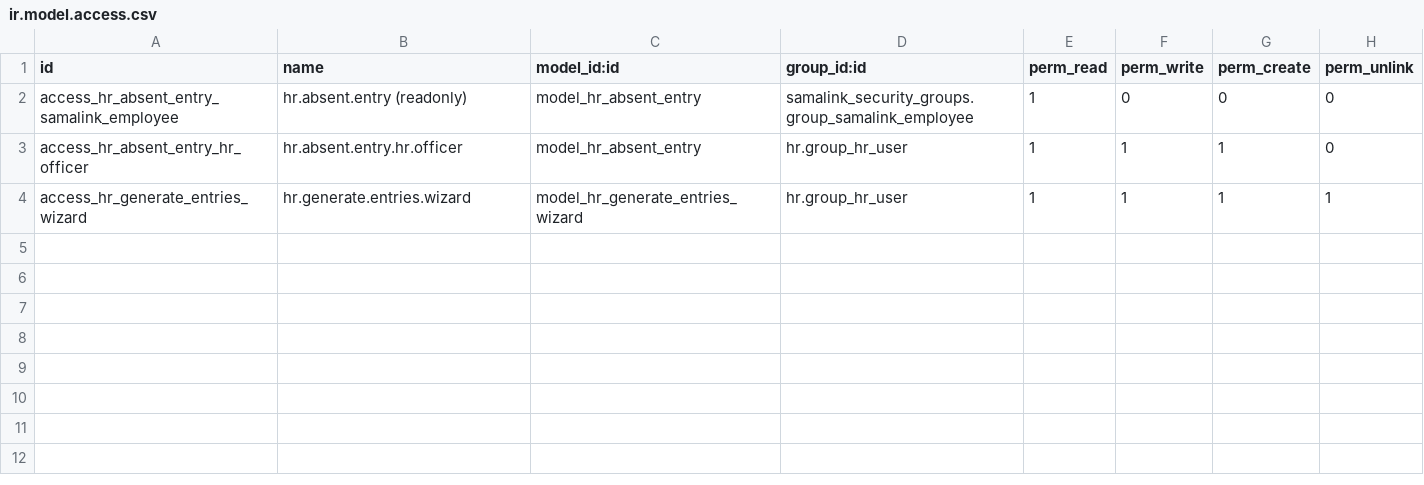
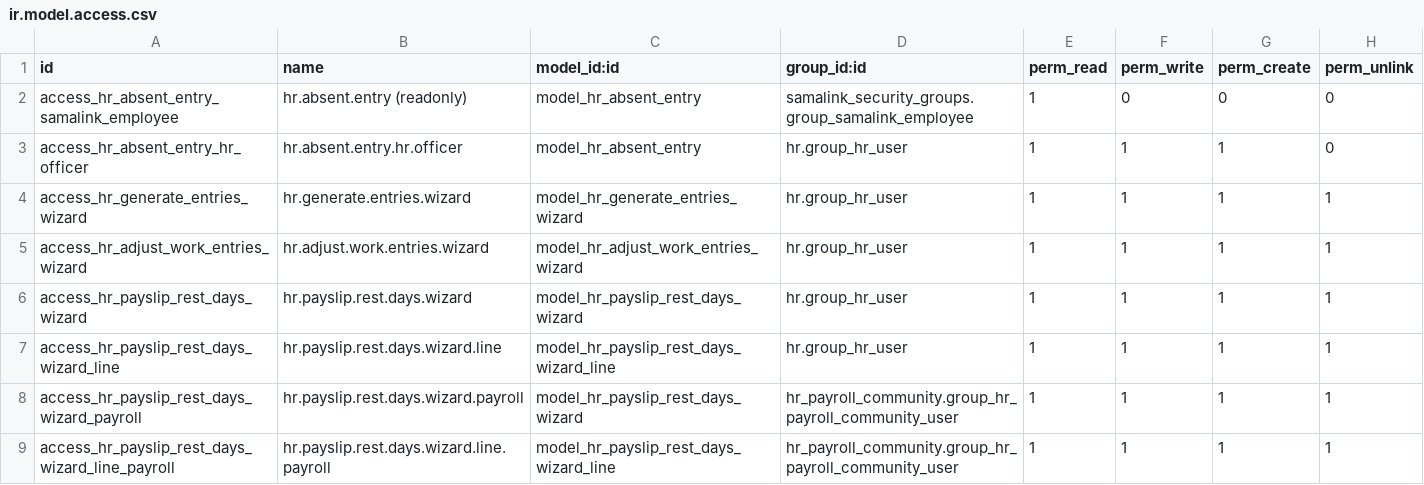
Before and after one commit to sama-link/sama-link-odoo, a CSV file: samalink_hr/security/ir.model.access.csv, drawn as a sheet; the diff names each change by its address in the sheet, - before the commit and + after, or states it on an @@ line.

```diff
--- a/samalink_hr/security/ir.model.access.csv
+++ b/samalink_hr/security/ir.model.access.csv
+row 5: access_hr_adjust_work_entries_wizard | hr.adjust.work.entries.wizard | model_hr_adjust_work_entries_wizard | hr.group_hr_user | 1 | 1 | 1 | 1
+row 6: access_hr_payslip_rest_days_wizard | hr.payslip.rest.days.wizard | model_hr_payslip_rest_days_wizard | hr.group_hr_user | 1 | 1 | 1 | 1
+row 7: access_hr_payslip_rest_days_wizard_line | hr.payslip.rest.days.wizard.line | model_hr_payslip_rest_days_wizard_line | hr.group_hr_user | 1 | 1 | 1 | 1
+row 8: access_hr_payslip_rest_days_wizard_payroll | hr.payslip.rest.days.wizard.payroll | model_hr_payslip_rest_days_wizard | hr_payroll_community.group_hr_payroll_community_user | 1 | 1 | 1 | 1
+row 9: access_hr_payslip_rest_days_wizard_line_payroll | hr.payslip.rest.days.wizard.line.payroll | model_hr_payslip_rest_days_wizard_line | hr_payroll_community.group_hr_payroll_community_user | 1 | 1 | 1 | 1
```
Also changed, not shown: 15 other files.
